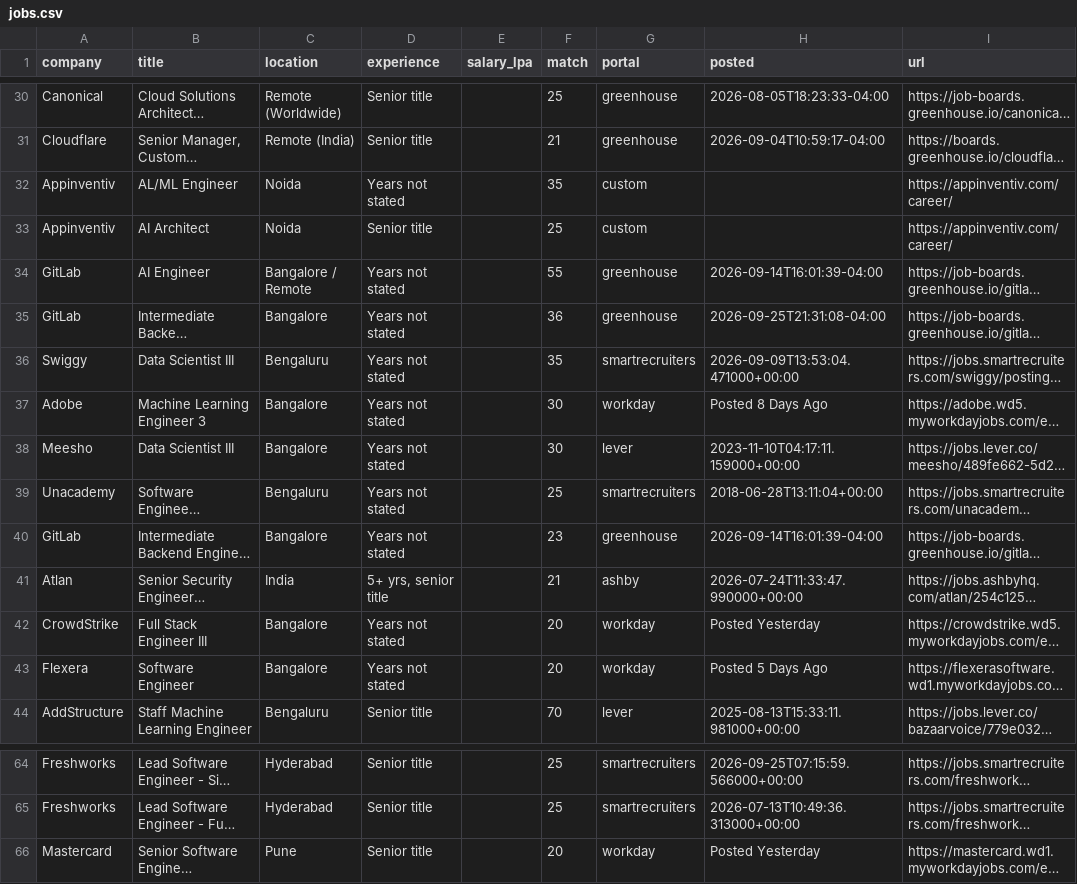
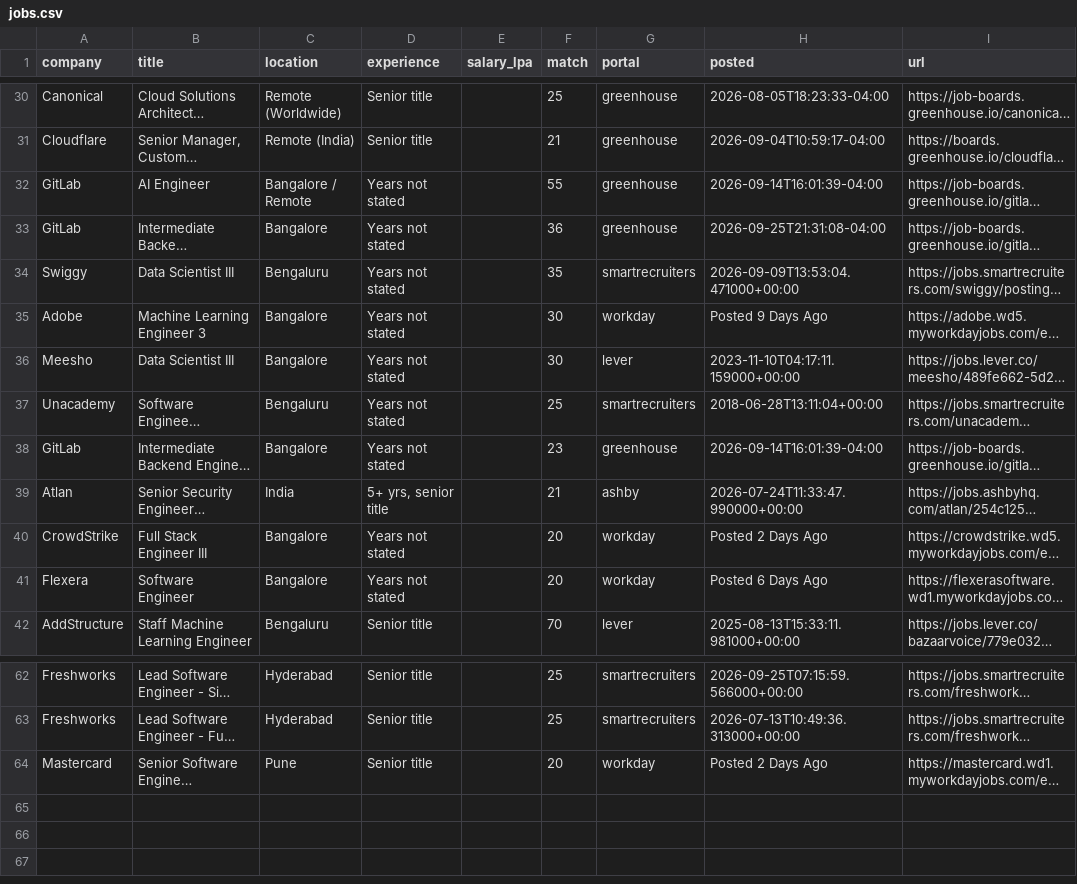
Before and after one commit to ShreyasUpadhyaya/job-radar, a CSV file: docs/jobs.csv, drawn as a sheet; only a part is shown, gaps mark what is left out; long unchanged cells end in …; removed rows and columns are numbered as before the commit, all else as after; the diff names each change by its address in the sheet, - before the commit and + after, or states it on an @@ line.

```diff
--- a/docs/jobs.csv
+++ b/docs/jobs.csv
-row 32: Appinventiv | AL/ML Engineer | Noida | Years not stated |  | 35 | custom |  | https://appinventiv.com/career/
-row 33: Appinventiv | AI Architect | Noida | Senior title |  | 25 | custom |  | https://appinventiv.com/career/
-H35 (posted): Posted 8 Days Ago
+H35 (posted): Posted 9 Days Ago
-H40 (posted): Posted Yesterday
+H40 (posted): Posted 2 Days Ago
-H41 (posted): Posted 5 Days Ago
+H41 (posted): Posted 6 Days Ago
-H64 (posted): Posted Yesterday
+H64 (posted): Posted 2 Days Ago
```
Also changed, not shown: 5 other files.
